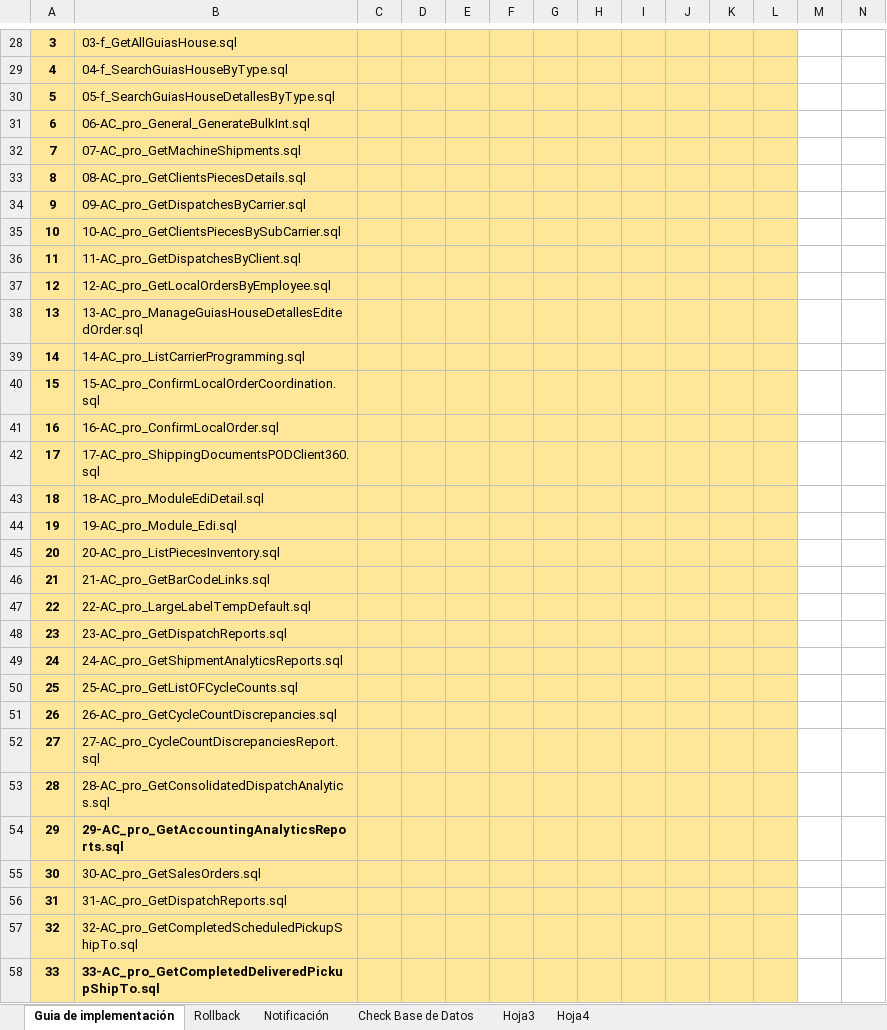
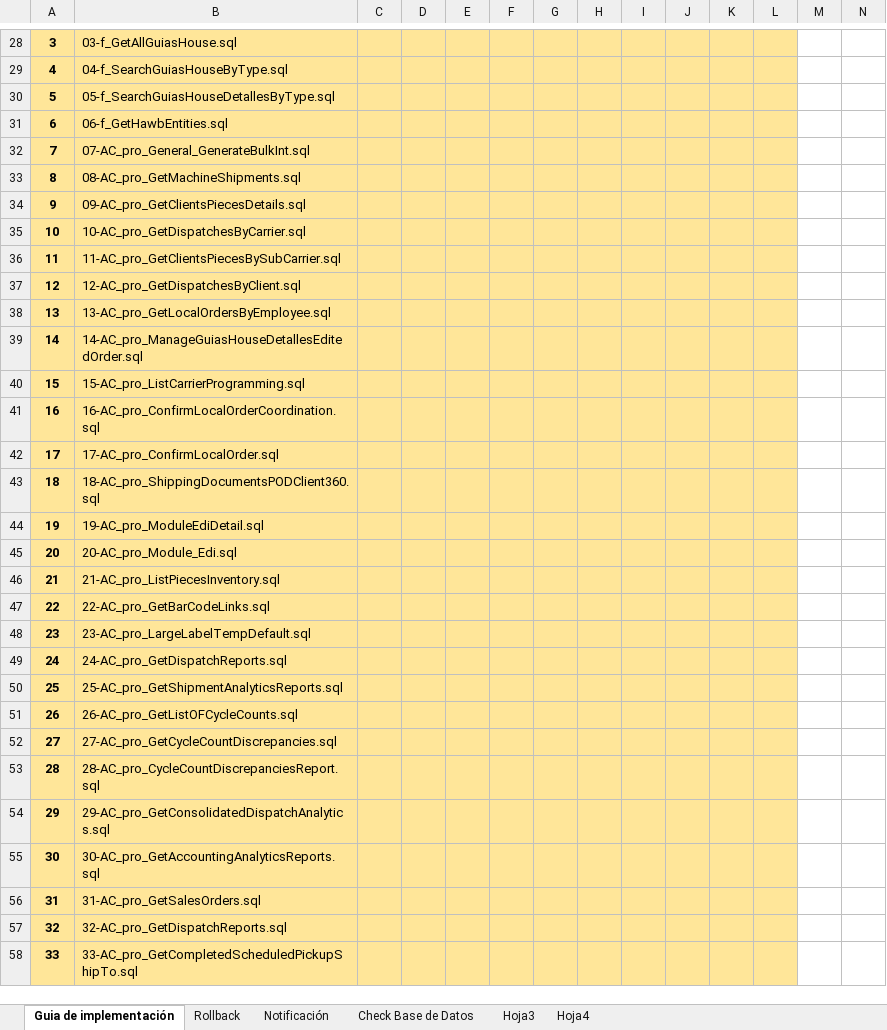
Before and after one commit to systems12-logiztik/ScriptsEntidades, an Excel workbook: Guias Produccion/HU-57723.xlsx, sheet Guia de implementación, drawn as a sheet; only a part is shown, gaps mark what is left out; values as stored, in another font and other column widths than the file's, no borders; charts and pictures not drawn; the diff covers the shown part only; the diff names each change by its address in the sheet, - before the commit and + after, or states it on an @@ line.

```diff
--- a/Guias Produccion/HU-57723.xlsx (sheet Guia de implementación)
+++ b/Guias Produccion/HU-57723.xlsx (sheet Guia de implementación)
-B31: 06-AC_pro_General_GenerateBulkInt.sql
+B31: 06-f_GetHawbEntities.sql
-B32: 07-AC_pro_GetMachineShipments.sql
+B32: 07-AC_pro_General_GenerateBulkInt.sql
-B33: 08-AC_pro_GetClientsPiecesDetails.sql
+B33: 08-AC_pro_GetMachineShipments.sql
-B34: 09-AC_pro_GetDispatchesByCarrier.sql
+B34: 09-AC_pro_GetClientsPiecesDetails.sql
-B35: 10-AC_pro_GetClientsPiecesBySubCarrier.sql
+B35: 10-AC_pro_GetDispatchesByCarrier.sql
-B36: 11-AC_pro_GetDispatchesByClient.sql
+B36: 11-AC_pro_GetClientsPiecesBySubCarrier.sql
-B37: 12-AC_pro_GetLocalOrdersByEmployee.sql
+B37: 12-AC_pro_GetDispatchesByClient.sql
-B38: 13-AC_pro_ManageGuiasHouseDetallesEditedOrder.sql
+B38: 13-AC_pro_GetLocalOrdersByEmployee.sql
-B39: 14-AC_pro_ListCarrierProgramming.sql
+B39: 14-AC_pro_ManageGuiasHouseDetallesEditedOrder.sql
-B40: 15-AC_pro_ConfirmLocalOrderCoordination.sql
+B40: 15-AC_pro_ListCarrierProgramming.sql
-B41: 16-AC_pro_ConfirmLocalOrder.sql
+B41: 16-AC_pro_ConfirmLocalOrderCoordination.sql
-B42: 17-AC_pro_ShippingDocumentsPODClient360.sql
+B42: 17-AC_pro_ConfirmLocalOrder.sql
-B43: 18-AC_pro_ModuleEdiDetail.sql
+B43: 18-AC_pro_ShippingDocumentsPODClient360.sql
-B44: 19-AC_pro_Module_Edi.sql
+B44: 19-AC_pro_ModuleEdiDetail.sql
-B45: 20-AC_pro_ListPiecesInventory.sql
+B45: 20-AC_pro_Module_Edi.sql
-B46: 21-AC_pro_GetBarCodeLinks.sql
+B46: 21-AC_pro_ListPiecesInventory.sql
-B47: 22-AC_pro_LargeLabelTempDefault.sql
+B47: 22-AC_pro_GetBarCodeLinks.sql
-B48: 23-AC_pro_GetDispatchReports.sql
+B48: 23-AC_pro_LargeLabelTempDefault.sql
-B49: 24-AC_pro_GetShipmentAnalyticsReports.sql
+B49: 24-AC_pro_GetDispatchReports.sql
-B50: 25-AC_pro_GetListOFCycleCounts.sql
+B50: 25-AC_pro_GetShipmentAnalyticsReports.sql
-B51: 26-AC_pro_GetCycleCountDiscrepancies.sql
+B51: 26-AC_pro_GetListOFCycleCounts.sql
-B52: 27-AC_pro_CycleCountDiscrepanciesReport.sql
+B52: 27-AC_pro_GetCycleCountDiscrepancies.sql
-B53: 28-AC_pro_GetConsolidatedDispatchAnalytics.sql
+B53: 28-AC_pro_CycleCountDiscrepanciesReport.sql
-B54: 29-AC_pro_GetAccountingAnalyticsReports.sql
+B54: 29-AC_pro_GetConsolidatedDispatchAnalytics.sql
-B54 bold: on
+B54 bold: off
-B55: 30-AC_pro_GetSalesOrders.sql
+B55: 30-AC_pro_GetAccountingAnalyticsReports.sql
-B56: 31-AC_pro_GetDispatchReports.sql
+B56: 31-AC_pro_GetSalesOrders.sql
-B57: 32-AC_pro_GetCompletedScheduledPickupShipTo.sql
+B57: 32-AC_pro_GetDispatchReports.sql
-B58: 33-AC_pro_GetCompletedDeliveredPickupShipTo.sql
+B58: 33-AC_pro_GetCompletedScheduledPickupShipTo.sql
-B58 bold: on
+B58 bold: off
```
Also changed, not shown: 3 added rows, 3 edited cells and cell formats elsewhere in this sheet, charts or pictures, Guias Produccion/HU-55188.xlsx, 2 other files.
